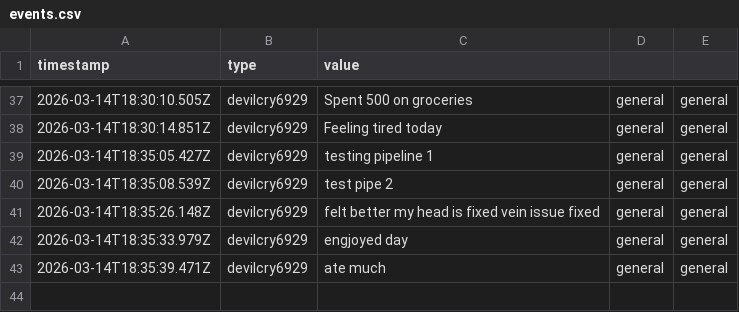
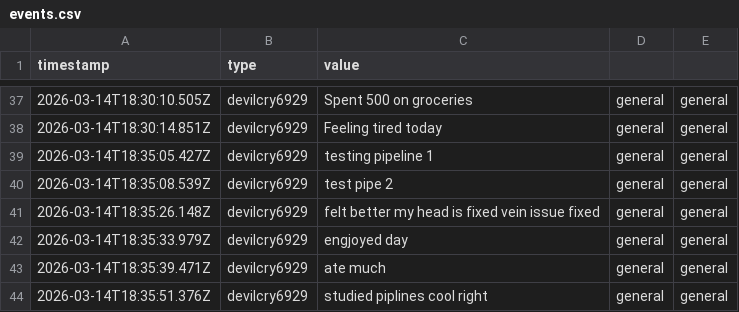
Before and after one commit to talpadeavi03/learning-bot, a CSV file: data/events.csv, drawn as a sheet; only a part is shown, gaps mark what is left out.

```diff
--- a/data/events.csv
+++ b/data/events.csv
@@ -43 +43,2 @@ timestamp,type,value
 2026-03-14T18:35:39.471Z,devilcry6929,ate much,general,general
+2026-03-14T18:35:51.376Z,devilcry6929,studied piplines cool right,general,general
```
Also changed, not shown: 1 other file.
